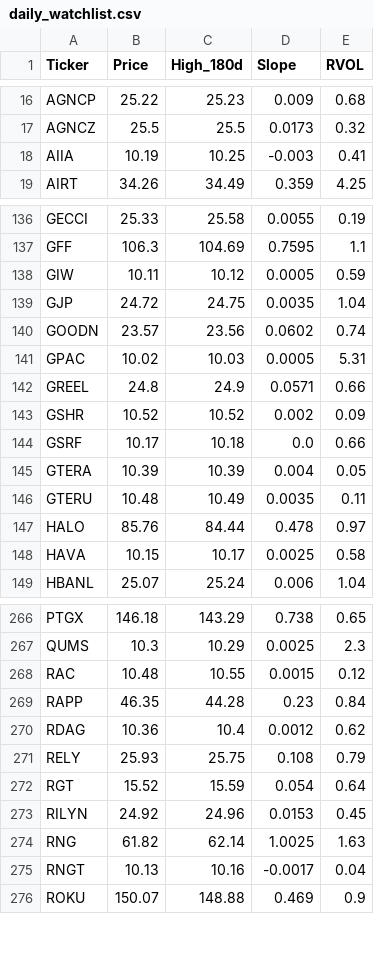
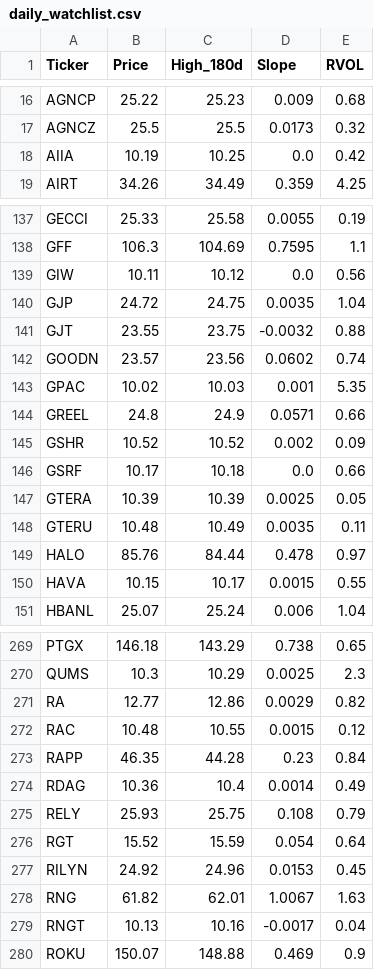
Before and after one commit to akshatsirohiya-arch/my-investment-ai, a CSV file: daily_watchlist.csv, drawn as a sheet; only a part is shown, gaps mark what is left out; the diff covers the shown part only.

```diff
--- a/daily_watchlist.csv
+++ b/daily_watchlist.csv
@@ -17,3 +17,3 @@ AGNCP,25.22,25.23,0.009,0.68
 AGNCZ,25.5,25.5,0.0173,0.32
-AIIA,10.19,10.25,-0.003,0.41
+AIIA,10.19,10.25,0.0,0.42
 AIRT,34.26,34.49,0.359,4.25
@@ -137,6 +138,7 @@ GECCI,25.33,25.58,0.0055,0.19
 GFF,106.3,104.69,0.7595,1.1
-GIW,10.11,10.12,0.0005,0.59
+GIW,10.11,10.12,0.0,0.56
 GJP,24.72,24.75,0.0035,1.04
+GJT,23.55,23.75,-0.0032,0.88
 GOODN,23.57,23.56,0.0602,0.74
-GPAC,10.02,10.03,0.0005,5.31
+GPAC,10.02,10.03,0.001,5.35
 GREEL,24.8,24.9,0.0571,0.66
@@ -144,6 +146,6 @@ GSHR,10.52,10.52,0.002,0.09
 GSRF,10.17,10.18,0.0,0.66
-GTERA,10.39,10.39,0.004,0.05
+GTERA,10.39,10.39,0.0025,0.05
 GTERU,10.48,10.49,0.0035,0.11
 HALO,85.76,84.44,0.478,0.97
-HAVA,10.15,10.17,0.0025,0.58
+HAVA,10.15,10.17,0.0015,0.55
 HBANL,25.07,25.24,0.006,1.04
@@ -267,5 +270,6 @@ PTGX,146.18,143.29,0.738,0.65
 QUMS,10.3,10.29,0.0025,2.3
+RA,12.77,12.86,0.0029,0.82
 RAC,10.48,10.55,0.0015,0.12
 RAPP,46.35,44.28,0.23,0.84
-RDAG,10.36,10.4,0.0012,0.62
+RDAG,10.36,10.4,0.0014,0.49
 RELY,25.93,25.75,0.108,0.79
@@ -273,3 +277,3 @@ RGT,15.52,15.59,0.054,0.64
 RILYN,24.92,24.96,0.0153,0.45
-RNG,61.82,62.14,1.0025,1.63
+RNG,61.82,62.01,1.0067,1.63
 RNGT,10.13,10.16,-0.0017,0.04
```
Also changed, not shown: 2 added rows, 1 removed row and 41 edited cells elsewhere in this file.
